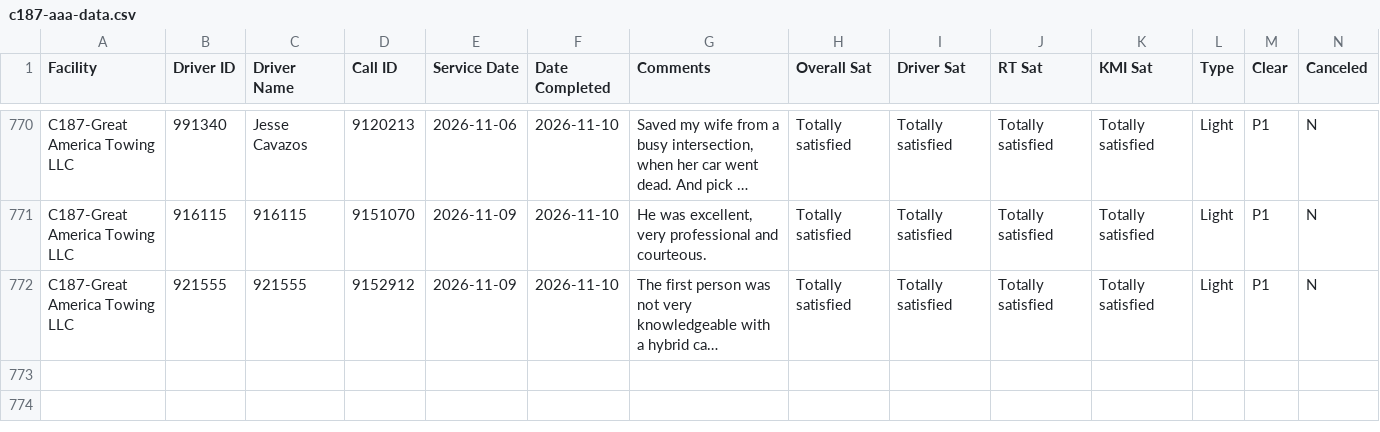
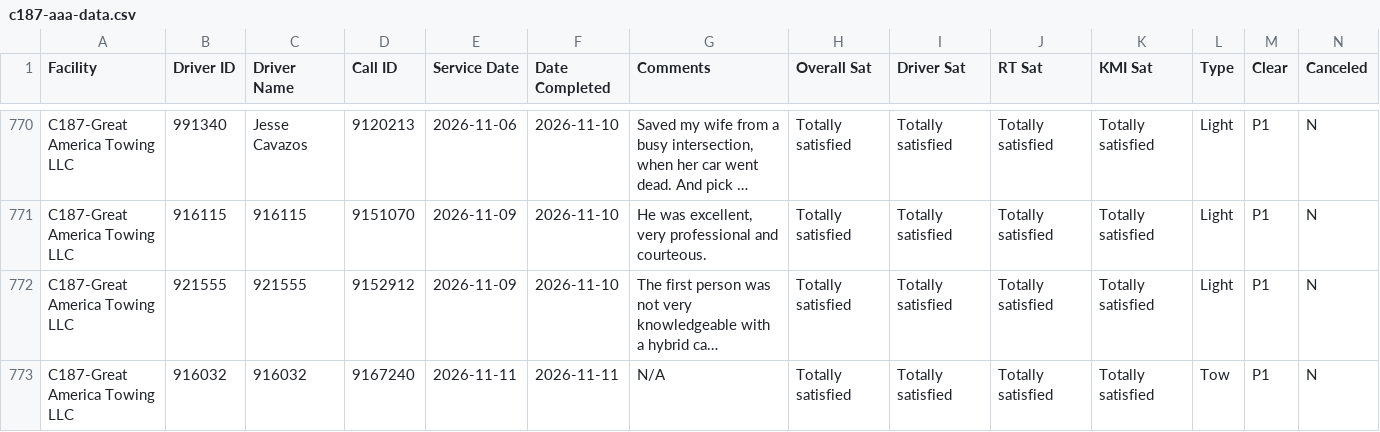
Before and after one commit to sbanks79/firstlineforryder, a CSV file: c187-aaa-data.csv, drawn as a sheet; only a part is shown, gaps mark what is left out; long unchanged cells end in …; rows hold the shown columns only; the diff names each change by its address in the sheet, - before the commit and + after, or states it on an @@ line.

```diff
--- a/c187-aaa-data.csv
+++ b/c187-aaa-data.csv
+row 773: C187-Great America Towing LLC | 916032 | 916032 | 9167240 | 2026-11-11 | 2026-11-11 | N/A | Totally satisfied | Totally satisfied | Totally satisfied | Totally satisfied | Tow | P1 | N
```
Also changed, not shown: c240-aaa-data.csv, c510-aaa-data.csv, 1 other file.
